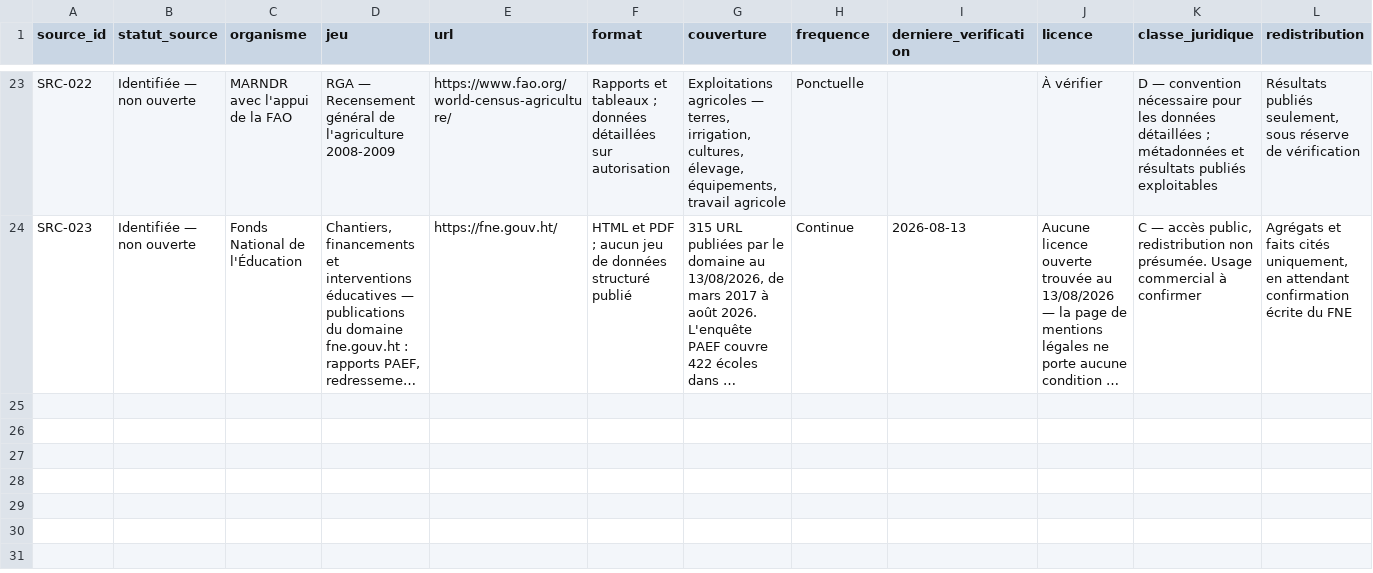
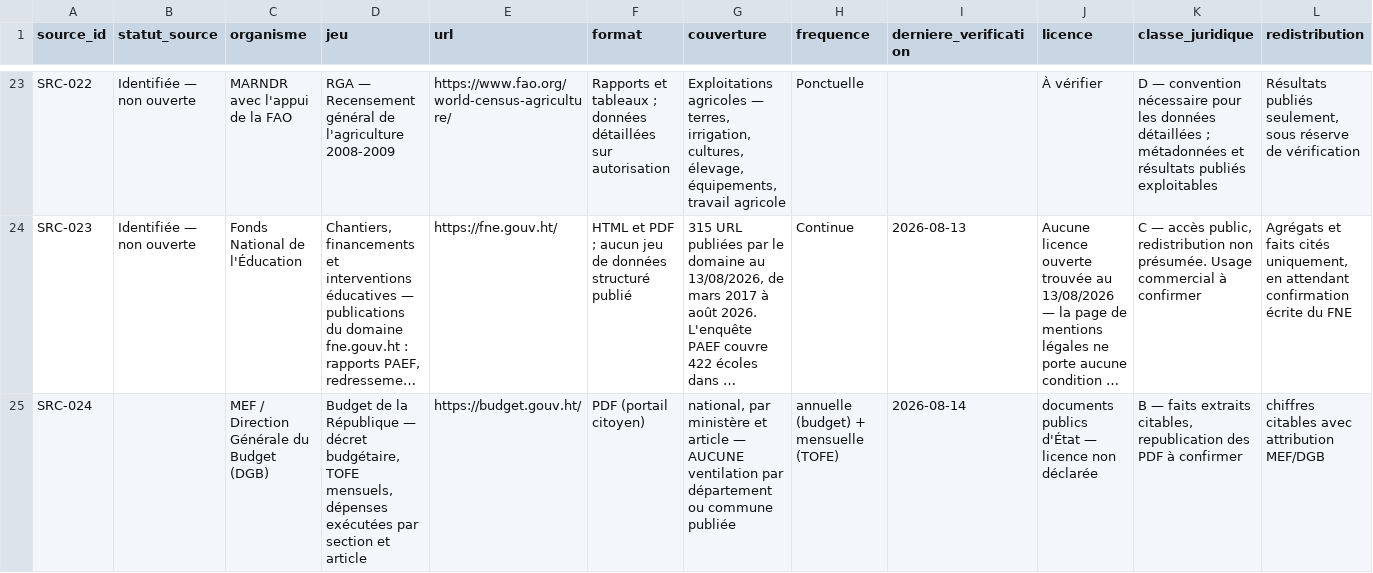
Before and after one commit to jwmyril/atmart-site, a CSV file: data/atmart_registre_sources.csv, drawn as a sheet; only a part is shown, gaps mark what is left out; long unchanged cells end in …; rows hold the shown columns only; the diff names each change by its address in the sheet, - before the commit and + after, or states it on an @@ line.

```diff
--- a/data/atmart_registre_sources.csv
+++ b/data/atmart_registre_sources.csv
+row 25: SRC-024 |  | MEF / Direction Générale du Budget (DGB) | Budget de la République — décret budgétaire, TOFE mensuels, dépenses exécutées par section et article | https://budget.gouv.ht/ | PDF (portail citoyen) | national, par ministère et article — AUCUNE ventilation par département ou commune publiée | annuelle (budget) + mensuelle (TOFE) | 2026-08-14 | documents publics d'État — licence non déclarée | B — faits extraits citables, republication des PDF à confirmer | chiffres citables avec attribution MEF/DGB
```
Also changed, not shown: data/atmart_referentiel_indicateurs.csv, 3 other files.
